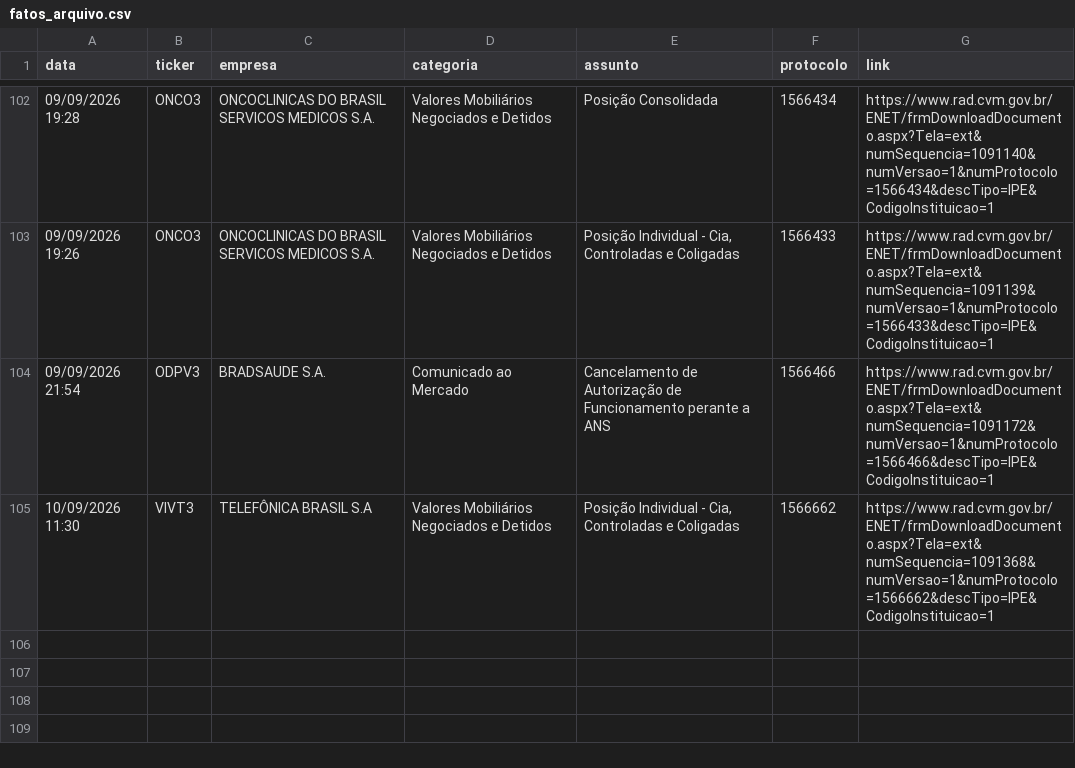
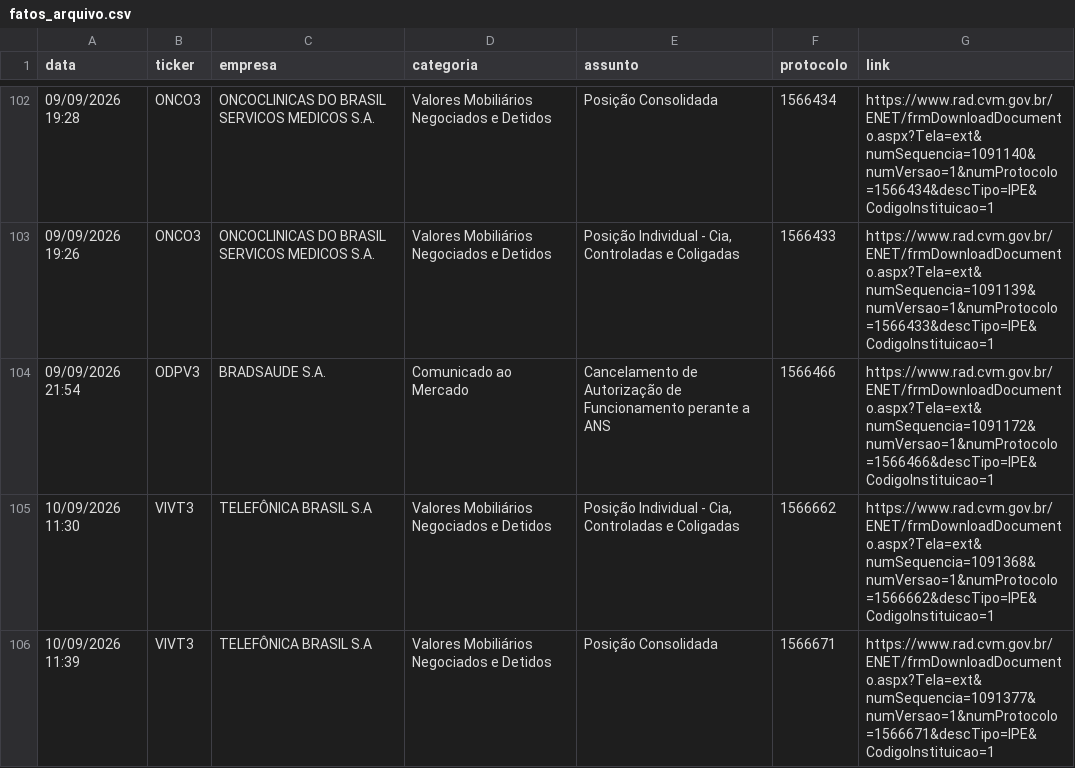
Before and after one commit to danxhp/cvm-fatos-relevantes, a CSV file: fatos_arquivo.csv, drawn as a sheet; only a part is shown, gaps mark what is left out.

```diff
--- a/fatos_arquivo.csv
+++ b/fatos_arquivo.csv
@@ -105 +105,2 @@ data,ticker,empresa,categoria,assunto,protocolo,link
 10/09/2026 11:30,VIVT3,TELEFÔNICA BRASIL S.A,Valores Mobiliários Negociados e Detidos,"Posição Individual - Cia, Controladas e Coligadas",1566662,https://www.rad.cvm.gov.br/ENET/frmDownloadDocumento.aspx?Tela=ext&numSequencia=1091368&numVersao=1&numProtocolo=1566662&descTipo=IPE&CodigoInstituicao=1
+10/09/2026 11:39,VIVT3,TELEFÔNICA BRASIL S.A,Valores Mobiliários Negociados e Detidos,Posição Consolidada,1566671,https://www.rad.cvm.gov.br/ENET/frmDownloadDocumento.aspx?Tela=ext&numSequencia=1091377&numVersao=1&numProtocolo=1566671&descTipo=IPE&CodigoInstituicao=1
```
Also changed, not shown: 2 other files.
